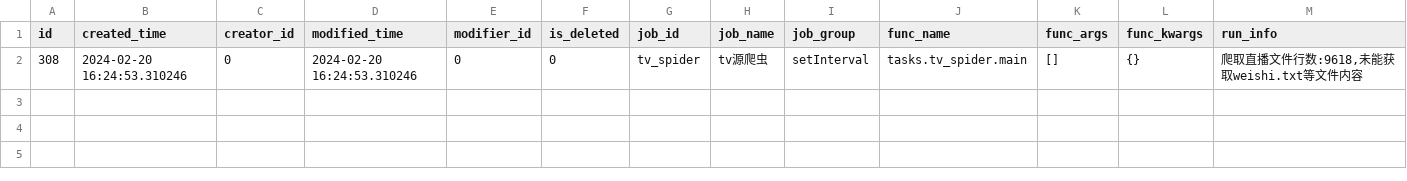
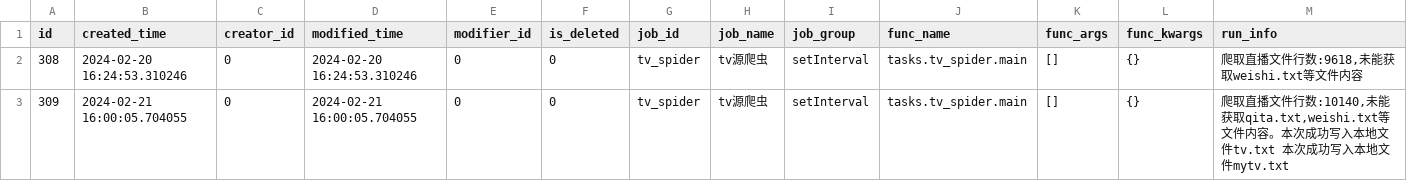
Before and after one commit to chiakiwang/hipy-server, a CSV file: app/db/init_data/job_log.csv, drawn as a sheet; only a part is shown; rows hold the shown columns only; the diff names each change by its address in the sheet, - before the commit and + after, or states it on an @@ line.

```diff
--- a/app/db/init_data/job_log.csv
+++ b/app/db/init_data/job_log.csv
+row 3: 309 | 2024-02-21 16:00:05.704055 | 0 | 2024-02-21 16:00:05.704055 | 0 | 0 | tv_spider | tv源爬虫 | setInterval | tasks.tv_spider.main | [] | {} | 爬取直播文件行数:10140,未能获取qita.txt,weishi.txt等文件内容。本次成功写入本地文件tv.txt 本次成功写入本地文件mytv.txt
```
Also changed, not shown: app/db/init_data/job.csv, app/db/init_data/login_infor.csv, 3 other files.
